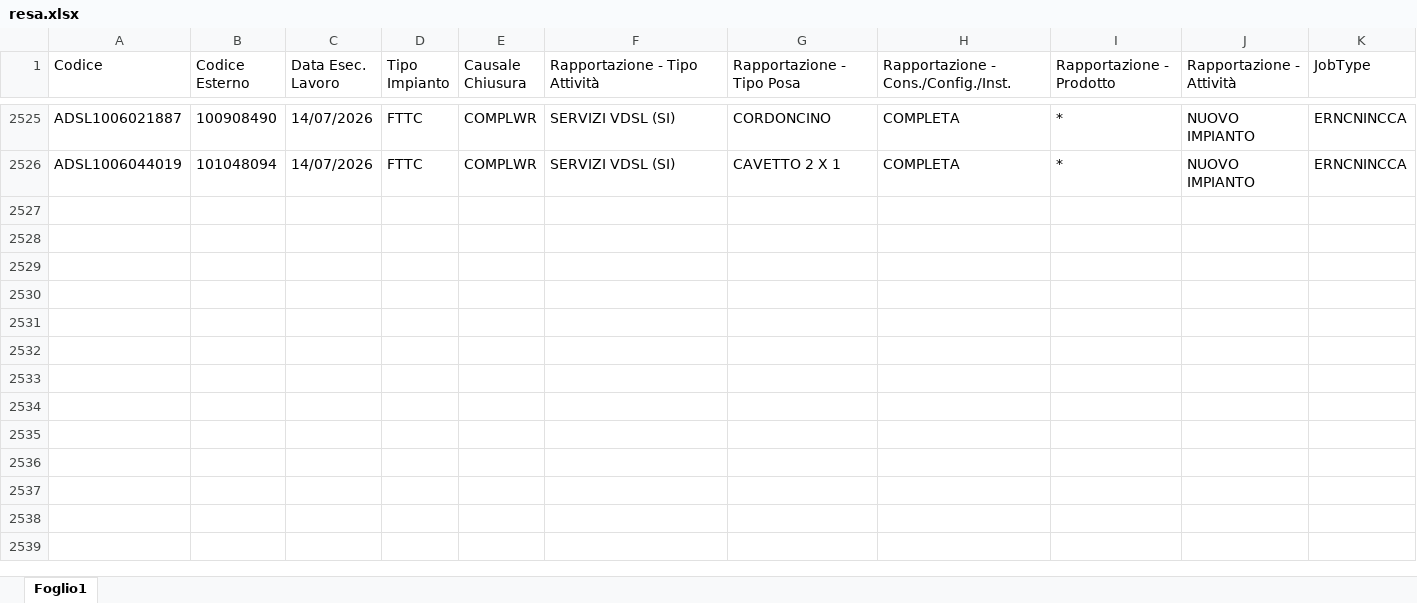
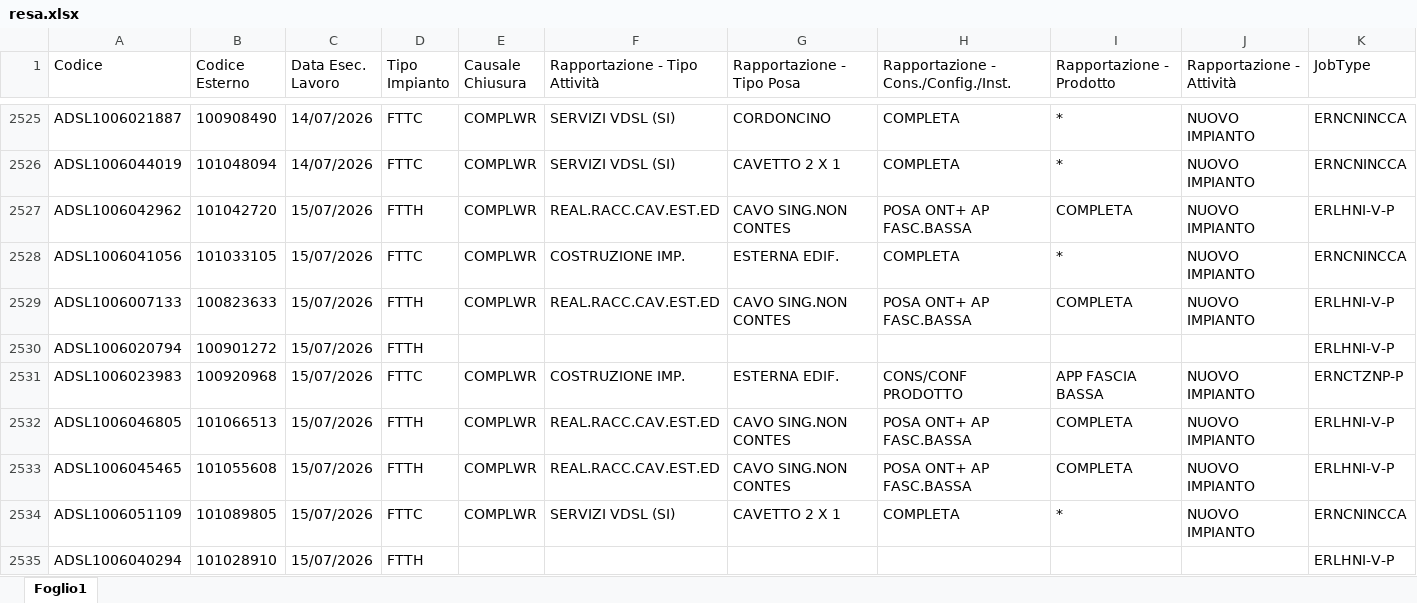
Before and after one commit to lbianco11197/Avanzamento-Delivery, an Excel workbook: resa.xlsx, sheet Foglio1, drawn as a sheet; only a part is shown, gaps mark what is left out; values as stored, in another font and other column widths than the file's, no borders; rows hold the shown columns only; the diff covers the shown part only; the diff names each change by its address in the sheet, - before the commit and + after, or states it on an @@ line.

Commit message:
Aggiornato resa.xlsx da lbianco via Streamlit

```diff
--- a/resa.xlsx (sheet Foglio1)
+++ b/resa.xlsx (sheet Foglio1)
+row 2527: ADSL1006042962 | 101042720 | 15/07/2026 | FTTH | COMPLWR | REAL.RACC.CAV.EST.ED | CAVO SING.NON CONTES | POSA ONT+ AP FASC.BASSA | COMPLETA | NUOVO IMPIANTO | ERLHNI-V-P
+row 2528: ADSL1006041056 | 101033105 | 15/07/2026 | FTTC | COMPLWR | COSTRUZIONE IMP. | ESTERNA EDIF. | COMPLETA | * | NUOVO IMPIANTO | ERNCNINCCA
+row 2529: ADSL1006007133 | 100823633 | 15/07/2026 | FTTH | COMPLWR | REAL.RACC.CAV.EST.ED | CAVO SING.NON CONTES | POSA ONT+ AP FASC.BASSA | COMPLETA | NUOVO IMPIANTO | ERLHNI-V-P
+row 2530: ADSL1006020794 | 100901272 | 15/07/2026 | FTTH |  |  |  |  |  |  | ERLHNI-V-P
+row 2531: ADSL1006023983 | 100920968 | 15/07/2026 | FTTC | COMPLWR | COSTRUZIONE IMP. | ESTERNA EDIF. | CONS/CONF PRODOTTO | APP FASCIA BASSA | NUOVO IMPIANTO | ERNCTZNP-P
+row 2532: ADSL1006046805 | 101066513 | 15/07/2026 | FTTH | COMPLWR | REAL.RACC.CAV.EST.ED | CAVO SING.NON CONTES | POSA ONT+ AP FASC.BASSA | COMPLETA | NUOVO IMPIANTO | ERLHNI-V-P
+row 2533: ADSL1006045465 | 101055608 | 15/07/2026 | FTTH | COMPLWR | REAL.RACC.CAV.EST.ED | CAVO SING.NON CONTES | POSA ONT+ AP FASC.BASSA | COMPLETA | NUOVO IMPIANTO | ERLHNI-V-P
+row 2534: ADSL1006051109 | 101089805 | 15/07/2026 | FTTC | COMPLWR | SERVIZI VDSL (SI) | CAVETTO 2 X 1 | COMPLETA | * | NUOVO IMPIANTO | ERNCNINCCA
+row 2535: ADSL1006040294 | 101028910 | 15/07/2026 | FTTH |  |  |  |  |  |  | ERLHNI-V-P
```
Also changed, not shown: 18 added rows elsewhere in this sheet.
